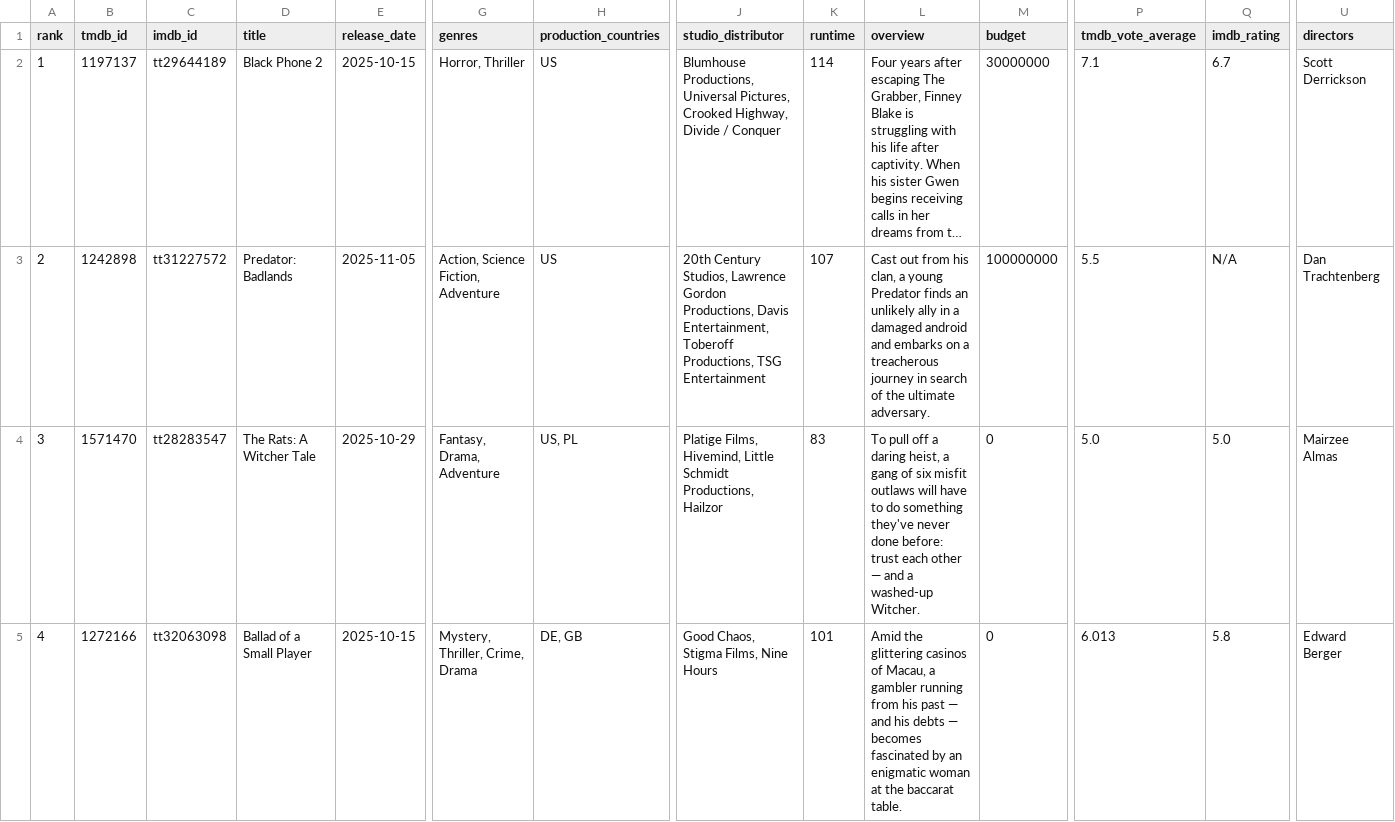
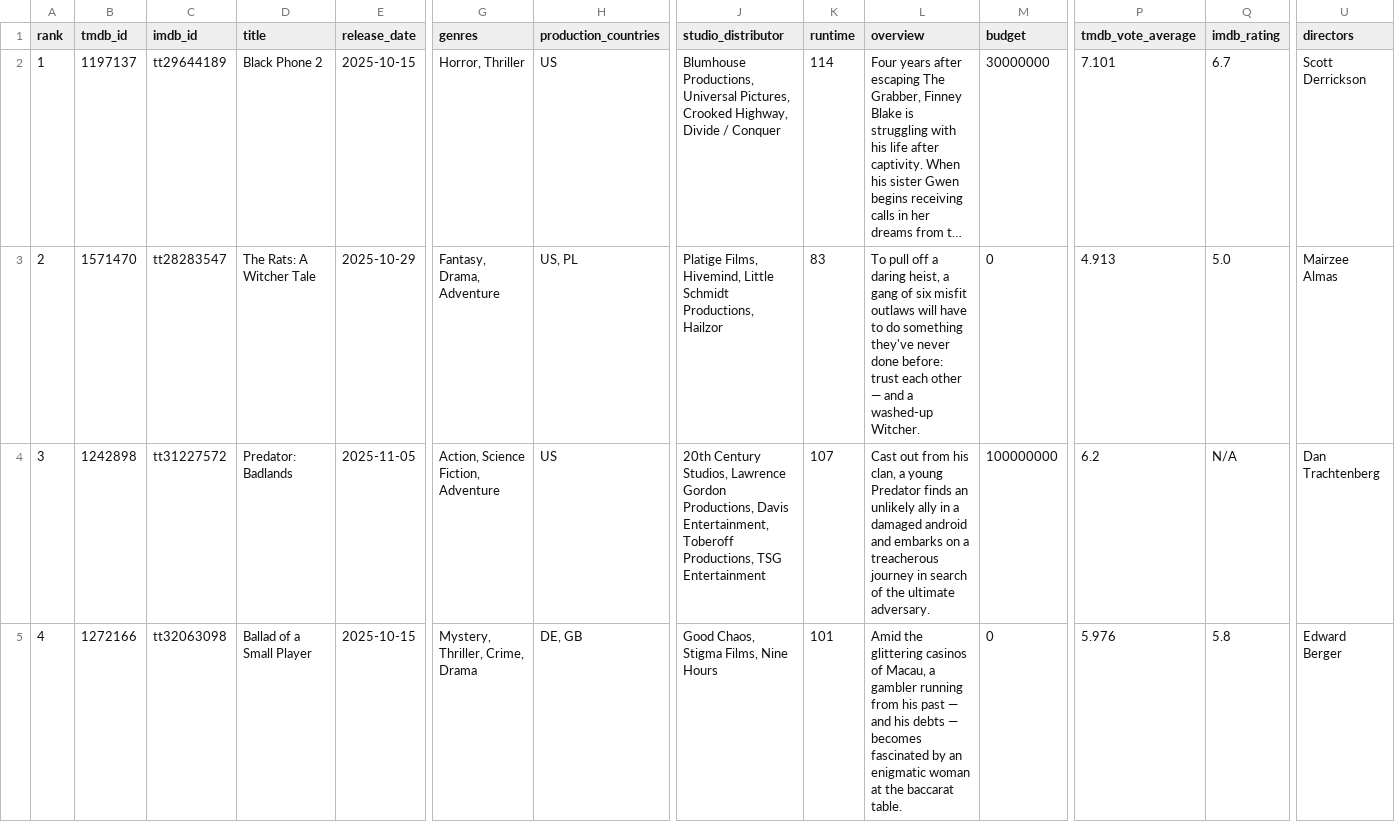
Before and after one commit to minhHuy-Truong/Movie, a CSV file: top10_trending.csv, drawn as a sheet; only a part is shown, gaps mark what is left out; long unchanged cells end in …; the diff covers the shown part only; the diff names each change by its address in the sheet, - before the commit and + after, or states it on an @@ line.

```diff
--- a/top10_trending.csv
+++ b/top10_trending.csv
-P2 (tmdb_vote_average): 7.1
+P2 (tmdb_vote_average): 7.101
-B3 (tmdb_id): 1242898
+B3 (tmdb_id): 1571470
-C3 (imdb_id): tt31227572
+C3 (imdb_id): tt28283547
-D3 (title): Predator: Badlands
+D3 (title): The Rats: A Witcher Tale
-E3 (release_date): 2025-11-05
+E3 (release_date): 2025-10-29
-G3 (genres): Action, Science Fiction, Adventure
+G3 (genres): Fantasy, Drama, Adventure
-H3 (production_countries): US
+H3 (production_countries): US, PL
-J3 (studio_distributor): 20th Century Studios, Lawrence Gordon Productions, Davis Entertainment, Toberoff Productions, TSG Entertainment
+J3 (studio_distributor): Platige Films, Hivemind, Little Schmidt Productions, Hailzor
-K3 (runtime): 107
+K3 (runtime): 83
-L3 (overview): Cast out from his clan, a young Predator finds an unlikely ally in a damaged android and embarks on a treacherous journey in search of the ultimate adversary.
+L3 (overview): To pull off a daring heist, a gang of six misfit outlaws will have to do something they've never done before: trust each other — and a washed-up Witcher.
-M3 (budget): 100000000
+M3 (budget): 0
-P3 (tmdb_vote_average): 5.5
+P3 (tmdb_vote_average): 4.913
-Q3 (imdb_rating): N/A
+Q3 (imdb_rating): 5.0
-U3 (directors): Dan Trachtenberg
+U3 (directors): Mairzee Almas
-B4 (tmdb_id): 1571470
+B4 (tmdb_id): 1242898
-C4 (imdb_id): tt28283547
+C4 (imdb_id): tt31227572
-D4 (title): The Rats: A Witcher Tale
+D4 (title): Predator: Badlands
-E4 (release_date): 2025-10-29
+E4 (release_date): 2025-11-05
-G4 (genres): Fantasy, Drama, Adventure
+G4 (genres): Action, Science Fiction, Adventure
-H4 (production_countries): US, PL
+H4 (production_countries): US
-J4 (studio_distributor): Platige Films, Hivemind, Little Schmidt Productions, Hailzor
+J4 (studio_distributor): 20th Century Studios, Lawrence Gordon Productions, Davis Entertainment, Toberoff Productions, TSG Entertainment
-K4 (runtime): 83
+K4 (runtime): 107
-L4 (overview): To pull off a daring heist, a gang of six misfit outlaws will have to do something they've never done before: trust each other — and a washed-up Witcher.
+L4 (overview): Cast out from his clan, a young Predator finds an unlikely ally in a damaged android and embarks on a treacherous journey in search of the ultimate adversary.
-M4 (budget): 0
+M4 (budget): 100000000
-P4 (tmdb_vote_average): 5.0
+P4 (tmdb_vote_average): 6.2
-Q4 (imdb_rating): 5.0
+Q4 (imdb_rating): N/A
-U4 (directors): Mairzee Almas
+U4 (directors): Dan Trachtenberg
-P5 (tmdb_vote_average): 6.013
+P5 (tmdb_vote_average): 5.976
```
Also changed, not shown: 107 edited cells elsewhere in this file, 1 other file.
